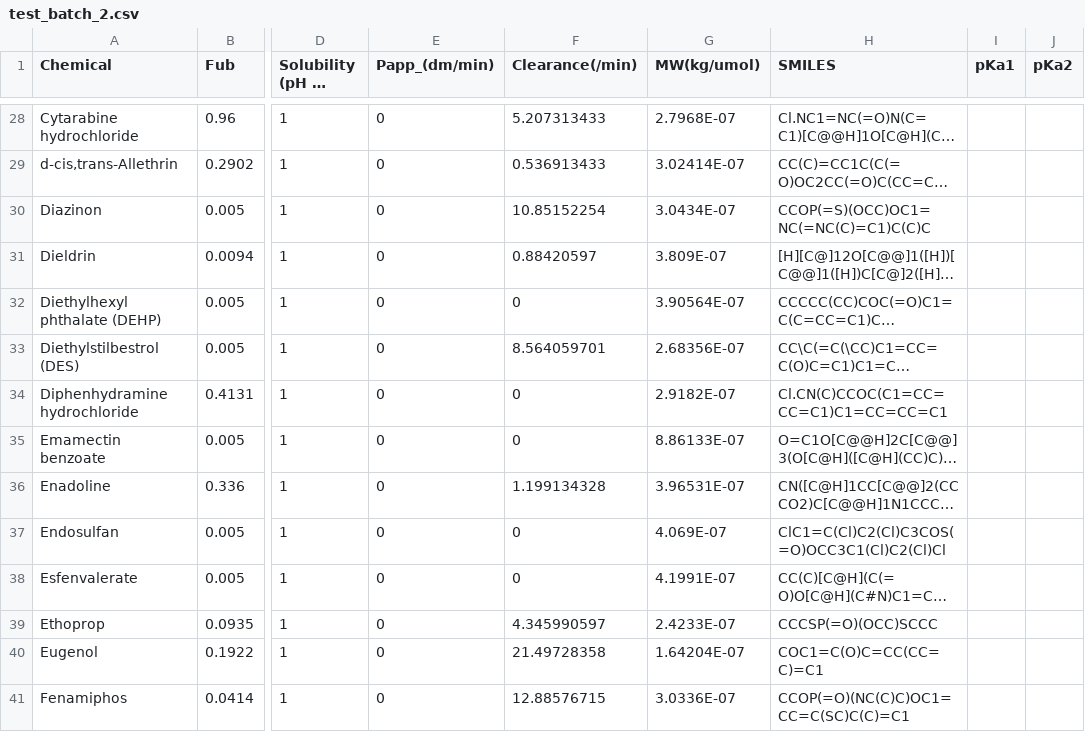
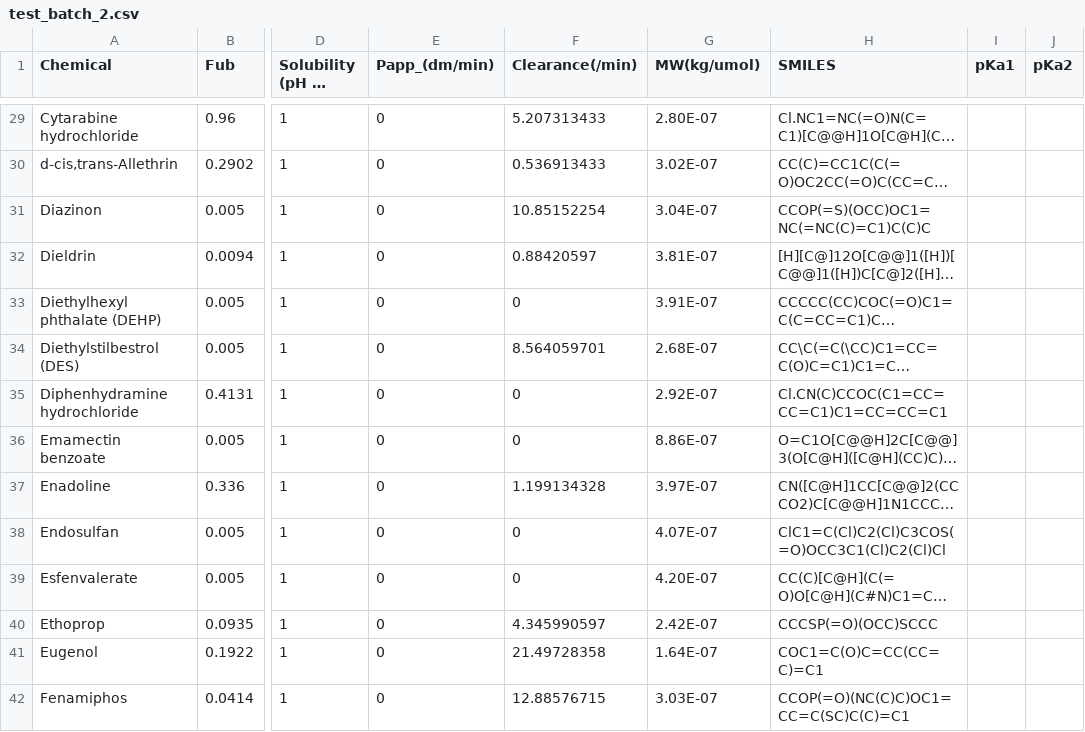
Before and after one commit to esqLABS/pregnancy-neonates-batch-run, a CSV file: test_batch_2.csv, drawn as a sheet; only a part is shown, gaps mark what is left out; long unchanged cells end in …; addresses are those after the commit; the diff covers the shown part only; the diff names each change by its address in the sheet, - before the commit and + after, or states it on an @@ line.

```diff
--- a/test_batch_2.csv
+++ b/test_batch_2.csv
-G29 (MW(kg/umol)): 2.7968E-07
+G29 (MW(kg/umol)): 2.80E-07
-G30 (MW(kg/umol)): 3.02414E-07
+G30 (MW(kg/umol)): 3.02E-07
-G31 (MW(kg/umol)): 3.0434E-07
+G31 (MW(kg/umol)): 3.04E-07
-G32 (MW(kg/umol)): 3.809E-07
+G32 (MW(kg/umol)): 3.81E-07
-G33 (MW(kg/umol)): 3.90564E-07
+G33 (MW(kg/umol)): 3.91E-07
-G34 (MW(kg/umol)): 2.68356E-07
+G34 (MW(kg/umol)): 2.68E-07
-G35 (MW(kg/umol)): 2.9182E-07
+G35 (MW(kg/umol)): 2.92E-07
-G36 (MW(kg/umol)): 8.86133E-07
+G36 (MW(kg/umol)): 8.86E-07
-G37 (MW(kg/umol)): 3.96531E-07
+G37 (MW(kg/umol)): 3.97E-07
-G38 (MW(kg/umol)): 4.069E-07
+G38 (MW(kg/umol)): 4.07E-07
-G39 (MW(kg/umol)): 4.1991E-07
+G39 (MW(kg/umol)): 4.20E-07
-G40 (MW(kg/umol)): 2.4233E-07
+G40 (MW(kg/umol)): 2.42E-07
-G41 (MW(kg/umol)): 1.64204E-07
+G41 (MW(kg/umol)): 1.64E-07
-G42 (MW(kg/umol)): 3.0336E-07
+G42 (MW(kg/umol)): 3.03E-07
```
Also changed, not shown: 1 added row and 78 edited cells elsewhere in this file, 3 other files.
